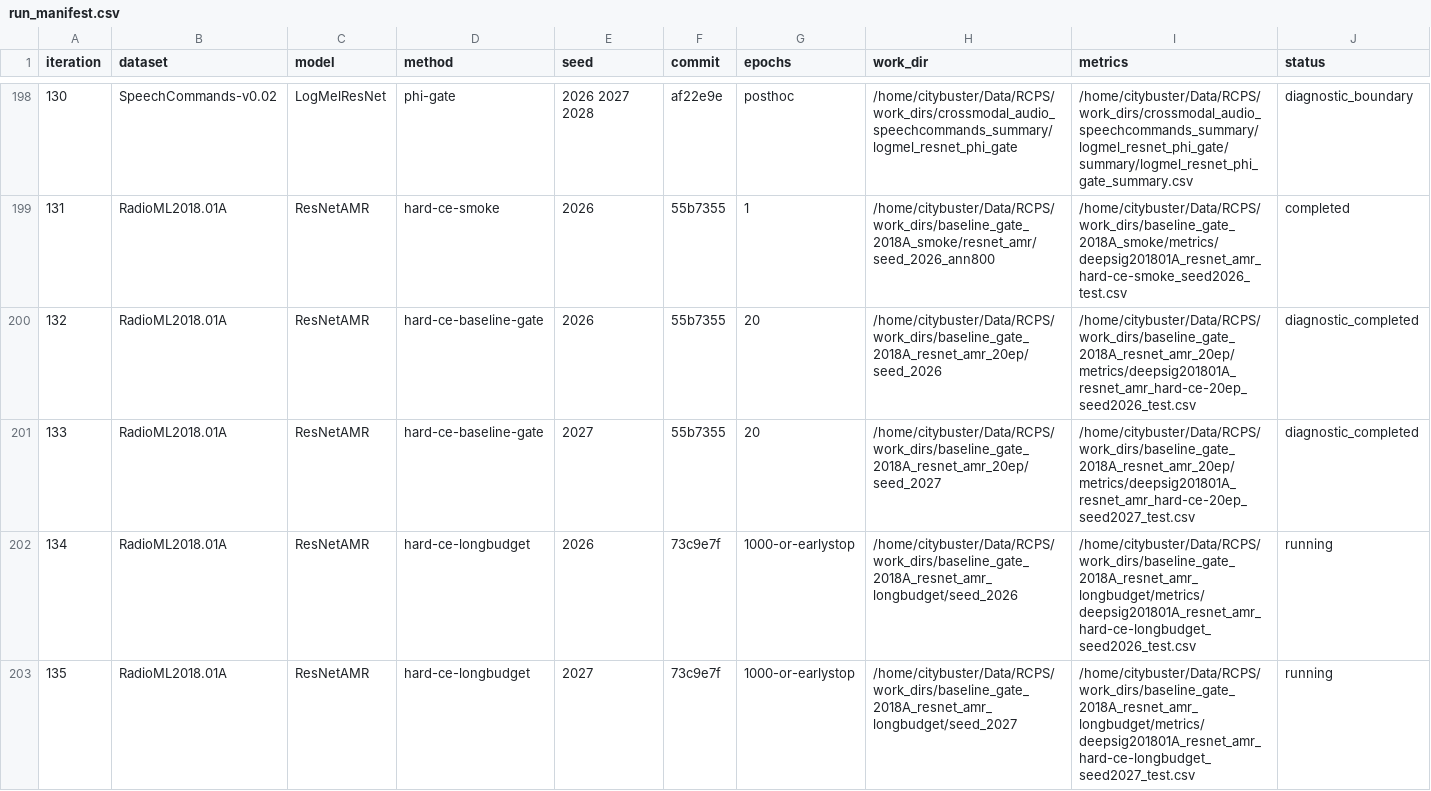
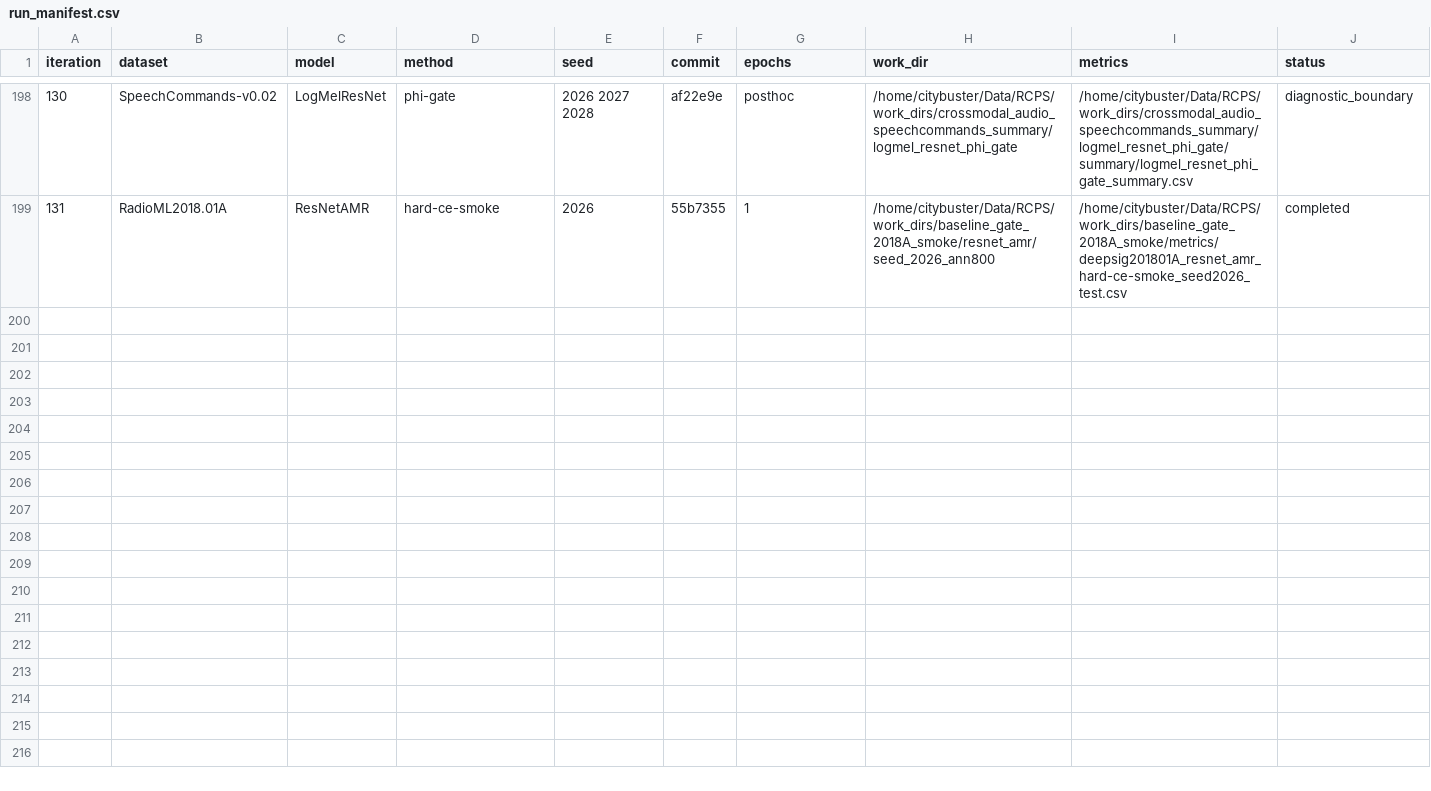
Before and after one commit to Singingkettle/ChangShuoRadioRecognition, a CSV file: docs/rcps/run_manifest.csv, drawn as a sheet; only a part is shown, gaps mark what is left out; rows hold the shown columns only; the diff covers the shown part only; the diff names each change by its address in the sheet, - before the commit and + after, or states it on an @@ line.

```diff
--- a/docs/rcps/run_manifest.csv
+++ b/docs/rcps/run_manifest.csv
-row 200: 132 | RadioML2018.01A | ResNetAMR | hard-ce-baseline-gate | 2026 | 55b7355 | 20 | /home/citybuster/Data/RCPS/work_dirs/baseline_gate_2018A_resnet_amr_20ep/seed_2026 | /home/citybuster/Data/RCPS/work_dirs/baseline_gate_2018A_resnet_amr_20ep/metrics/deepsig201801A_resnet_amr_hard-ce-20ep_seed2026_test.csv | diagnostic_completed
-row 201: 133 | RadioML2018.01A | ResNetAMR | hard-ce-baseline-gate | 2027 | 55b7355 | 20 | /home/citybuster/Data/RCPS/work_dirs/baseline_gate_2018A_resnet_amr_20ep/seed_2027 | /home/citybuster/Data/RCPS/work_dirs/baseline_gate_2018A_resnet_amr_20ep/metrics/deepsig201801A_resnet_amr_hard-ce-20ep_seed2027_test.csv | diagnostic_completed
-row 202: 134 | RadioML2018.01A | ResNetAMR | hard-ce-longbudget | 2026 | 73c9e7f | 1000-or-earlystop | /home/citybuster/Data/RCPS/work_dirs/baseline_gate_2018A_resnet_amr_longbudget/seed_2026 | /home/citybuster/Data/RCPS/work_dirs/baseline_gate_2018A_resnet_amr_longbudget/metrics/deepsig201801A_resnet_amr_hard-ce-longbudget_seed2026_test.csv | running
-row 203: 135 | RadioML2018.01A | ResNetAMR | hard-ce-longbudget | 2027 | 73c9e7f | 1000-or-earlystop | /home/citybuster/Data/RCPS/work_dirs/baseline_gate_2018A_resnet_amr_longbudget/seed_2027 | /home/citybuster/Data/RCPS/work_dirs/baseline_gate_2018A_resnet_amr_longbudget/metrics/deepsig201801A_resnet_amr_hard-ce-longbudget_seed2027_test.csv | running
```
Also changed, not shown: 4 removed rows elsewhere in this file.
